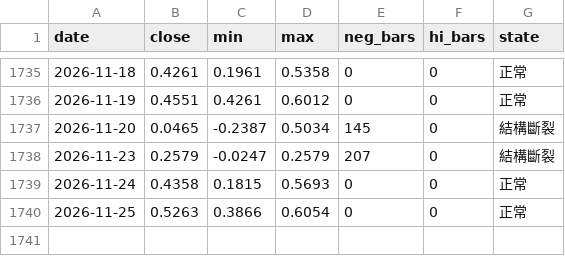
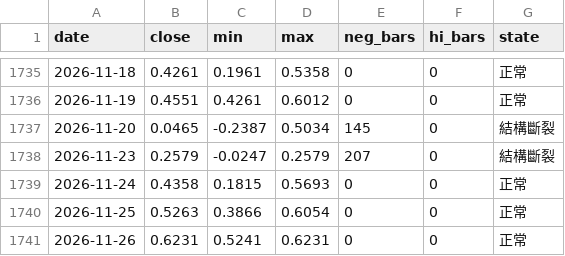
Before and after one commit to jesselauristonlivermore1877-arch/StaticWebPage, a CSV file: data/history/gauge_daily.csv, drawn as a sheet; only a part is shown, gaps mark what is left out.

Commit message:
data: 張力指標逐日序列（gauge_daily）

```diff
--- a/data/history/gauge_daily.csv
+++ b/data/history/gauge_daily.csv
@@ -1740 +1740,2 @@ date,close,min,max,neg_bars,hi_bars,state
 2026-11-25,0.5263,0.3866,0.6054,0,0,正常
+2026-11-26,0.6231,0.5241,0.6231,0,0,正常
```
